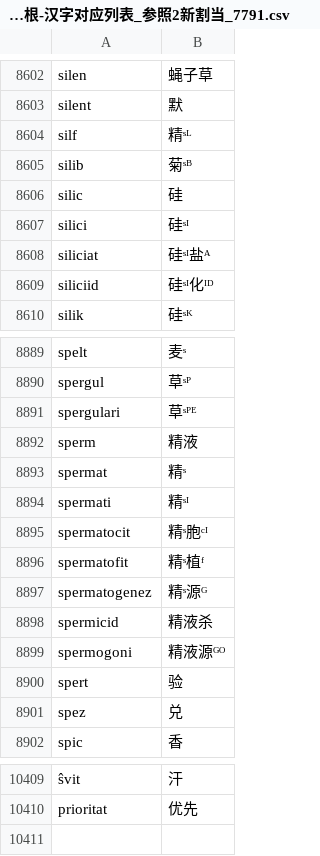
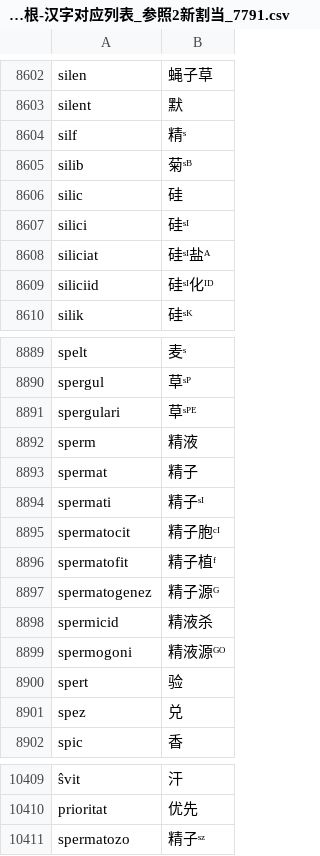
Before and after one commit to montainternoadorihistorion/esperanto-radiko-cjk-annotator-revision-20261017, a CSV file: Esperanto-Kanji-Ruby-JA/app_data/世界语词根-汉字对应列表_参照2新割当_7791.csv, drawn as a sheet; only a part is shown, gaps mark what is left out; the diff names each change by its address in the sheet, - before the commit and + after, or states it on an @@ line.

```diff
--- a/Esperanto-Kanji-Ruby-JA/app_data/世界语词根-汉字对应列表_参照2新割当_7791.csv
+++ b/Esperanto-Kanji-Ruby-JA/app_data/世界语词根-汉字对应列表_参照2新割当_7791.csv
-B8604: 精ˢᴸ
+B8604: 精ˢ
-B8893: 精ˢ
+B8893: 精子
-B8894: 精ˢᴵ
+B8894: 精子ˢᴵ
-B8895: 精ˢ胞ᶜᴵ
+B8895: 精子胞ᶜᴵ
-B8896: 精ˢ植ᶠ
+B8896: 精子植ᶠ
-B8897: 精ˢ源ᴳ
+B8897: 精子源ᴳ
+row 10411: spermatozo | 精子ˢᶻ
```
Also changed, not shown: Esperanto-Kanji-Ruby-JA/app_data/エスペラント語根-日本語訳ルビ対応リスト.csv, Esperanto-Kanji-Ruby-KO/app_data/世界语词根-汉字对应列表_参照2新割当_7791.csv, 27 other files.
